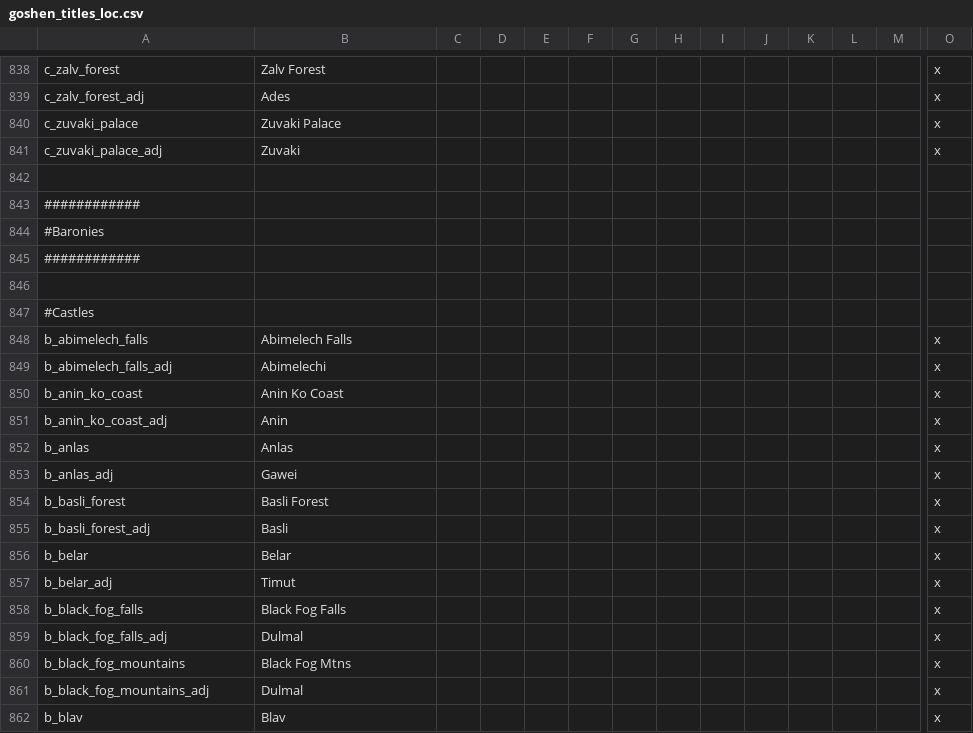
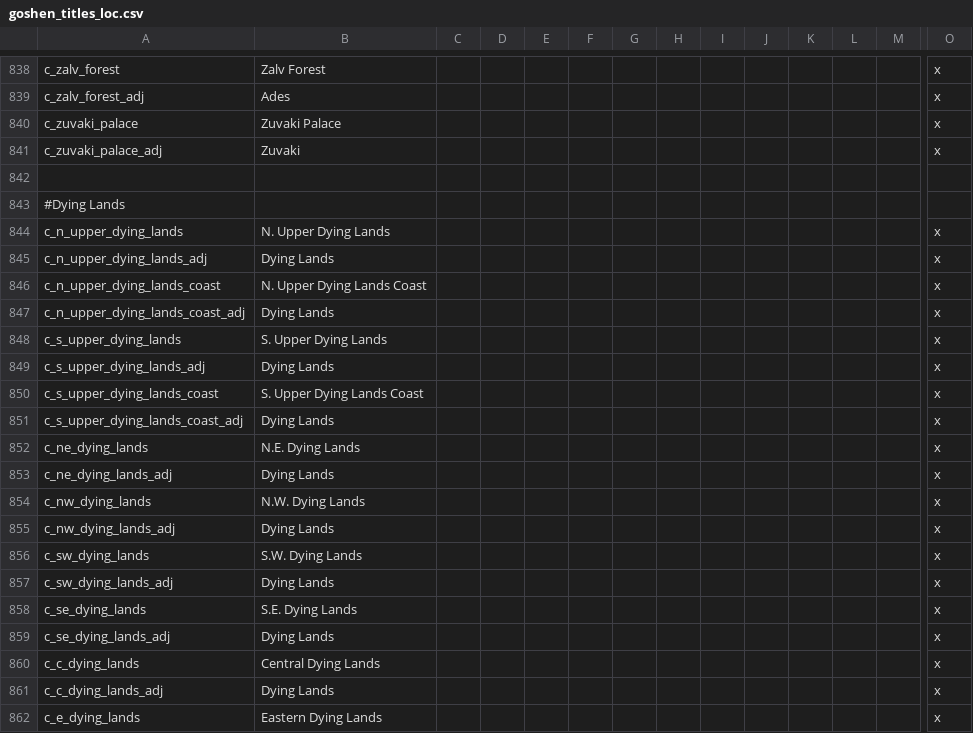
Before and after one commit to SinStar87/Goshen-Sagas, a CSV file: Goshen Sagas/localisation/goshen_titles_loc.csv, drawn as a sheet; only a part is shown, gaps mark what is left out; the shorter side is filled out with more unchanged rows; rows hold the shown columns only; the diff covers the shown part only; the diff names each change by its address in the sheet, - before the commit and + after, or states it on an @@ line.

Commit message:
Dying Lands Title Loc

```diff
--- a/Goshen Sagas/localisation/goshen_titles_loc.csv
+++ b/Goshen Sagas/localisation/goshen_titles_loc.csv
+row 843: #Dying Lands
+row 844: c_n_upper_dying_lands | N. Upper Dying Lands |  |  |  |  |  |  |  |  |  |  |  | x
+row 845: c_n_upper_dying_lands_adj | Dying Lands |  |  |  |  |  |  |  |  |  |  |  | x
+row 846: c_n_upper_dying_lands_coast | N. Upper Dying Lands Coast |  |  |  |  |  |  |  |  |  |  |  | x
+row 847: c_n_upper_dying_lands_coast_adj | Dying Lands |  |  |  |  |  |  |  |  |  |  |  | x
+row 848: c_s_upper_dying_lands | S. Upper Dying Lands |  |  |  |  |  |  |  |  |  |  |  | x
+row 849: c_s_upper_dying_lands_adj | Dying Lands |  |  |  |  |  |  |  |  |  |  |  | x
+row 850: c_s_upper_dying_lands_coast | S. Upper Dying Lands Coast |  |  |  |  |  |  |  |  |  |  |  | x
+row 851: c_s_upper_dying_lands_coast_adj | Dying Lands |  |  |  |  |  |  |  |  |  |  |  | x
+row 852: c_ne_dying_lands | N.E. Dying Lands |  |  |  |  |  |  |  |  |  |  |  | x
+row 853: c_ne_dying_lands_adj | Dying Lands |  |  |  |  |  |  |  |  |  |  |  | x
+row 854: c_nw_dying_lands | N.W. Dying Lands |  |  |  |  |  |  |  |  |  |  |  | x
+row 855: c_nw_dying_lands_adj | Dying Lands |  |  |  |  |  |  |  |  |  |  |  | x
+row 856: c_sw_dying_lands | S.W. Dying Lands |  |  |  |  |  |  |  |  |  |  |  | x
+row 857: c_sw_dying_lands_adj | Dying Lands |  |  |  |  |  |  |  |  |  |  |  | x
+row 858: c_se_dying_lands | S.E. Dying Lands |  |  |  |  |  |  |  |  |  |  |  | x
+row 859: c_se_dying_lands_adj | Dying Lands |  |  |  |  |  |  |  |  |  |  |  | x
+row 860: c_c_dying_lands | Central Dying Lands |  |  |  |  |  |  |  |  |  |  |  | x
+row 861: c_c_dying_lands_adj | Dying Lands |  |  |  |  |  |  |  |  |  |  |  | x
+row 862: c_e_dying_lands | Eastern Dying Lands |  |  |  |  |  |  |  |  |  |  |  | x
```
Also changed, not shown: 25 added rows elsewhere in this file.
